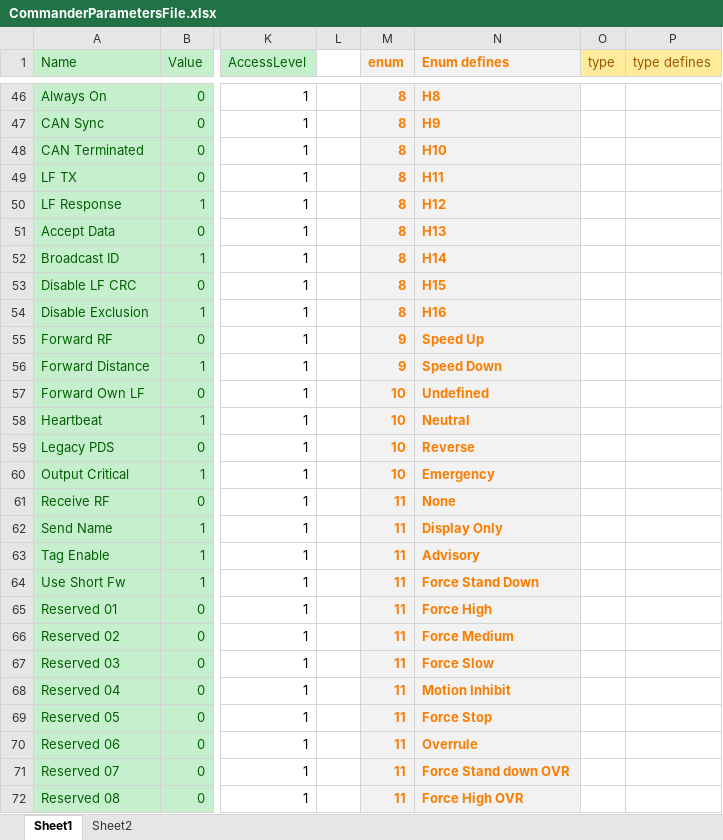
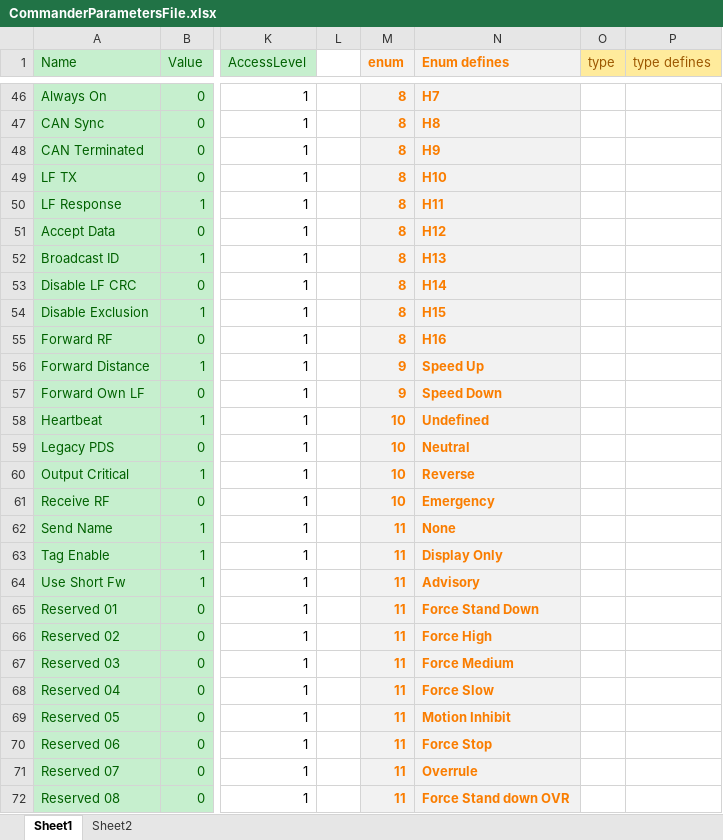
Before and after one commit to HermiMernok/Booyco-HMI-Utility, an Excel workbook: Booyco HMI Utility/Resources/Documents/CommanderParametersFile.xlsx, sheet Sheet1, drawn as a sheet; only a part is shown, gaps mark what is left out; values as stored, in another font and other column widths than the file's, no borders; the diff covers the shown part only; the diff names each change by its address in the sheet, - before the commit and + after, or states it on an @@ line.

```diff
--- a/Booyco HMI Utility/Resources/Documents/CommanderParametersFile.xlsx (sheet Sheet1)
+++ b/Booyco HMI Utility/Resources/Documents/CommanderParametersFile.xlsx (sheet Sheet1)
-N46 (Enum defines): H8
+N46 (Enum defines): H7
-N47 (Enum defines): H9
+N47 (Enum defines): H8
-N48 (Enum defines): H10
+N48 (Enum defines): H9
-N49 (Enum defines): H11
+N49 (Enum defines): H10
-N50 (Enum defines): H12
+N50 (Enum defines): H11
-N51 (Enum defines): H13
+N51 (Enum defines): H12
-N52 (Enum defines): H14
+N52 (Enum defines): H13
-N53 (Enum defines): H15
+N53 (Enum defines): H14
-N54 (Enum defines): H16
+N54 (Enum defines): H15
-M55 (enum): 9
+M55 (enum): 8
-N55 (Enum defines): Speed Up
+N55 (Enum defines): H16
-N56 (Enum defines): Speed Down
+N56 (Enum defines): Speed Up
-M57 (enum): 10
+M57 (enum): 9
-N57 (Enum defines): Undefined
+N57 (Enum defines): Speed Down
-N58 (Enum defines): Neutral
+N58 (Enum defines): Undefined
-N59 (Enum defines): Reverse
+N59 (Enum defines): Neutral
-N60 (Enum defines): Emergency
+N60 (Enum defines): Reverse
-M61 (enum): 11
+M61 (enum): 10
-N61 (Enum defines): None
+N61 (Enum defines): Emergency
-N62 (Enum defines): Display Only
+N62 (Enum defines): None
-N63 (Enum defines): Advisory
+N63 (Enum defines): Display Only
-N64 (Enum defines): Force Stand Down
+N64 (Enum defines): Advisory
-N65 (Enum defines): Force High
+N65 (Enum defines): Force Stand Down
-N66 (Enum defines): Force Medium
+N66 (Enum defines): Force High
-N67 (Enum defines): Force Slow
+N67 (Enum defines): Force Medium
-N68 (Enum defines): Motion Inhibit
+N68 (Enum defines): Force Slow
-N69 (Enum defines): Force Stop
+N69 (Enum defines): Motion Inhibit
-N70 (Enum defines): Overrule
+N70 (Enum defines): Force Stop
-N71 (Enum defines): Force Stand down OVR
+N71 (Enum defines): Overrule
-N72 (Enum defines): Force High OVR
+N72 (Enum defines): Force Stand down OVR
```
Also changed, not shown: 3 added rows, 220 edited cells and cell formats elsewhere in this sheet, 1 other file.
